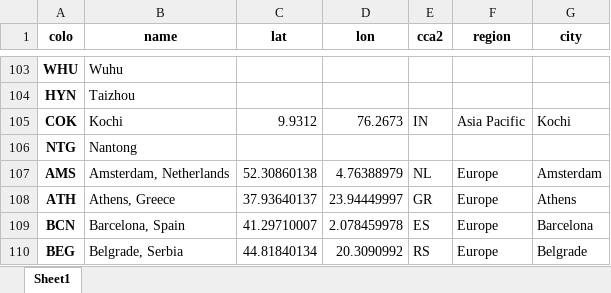
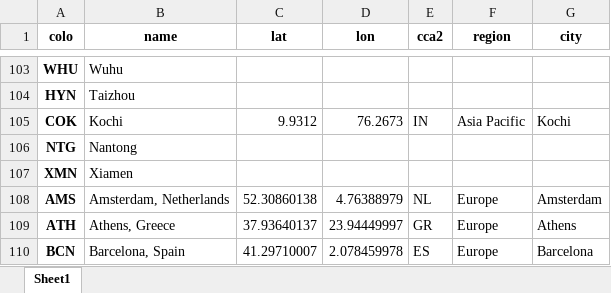
Before and after one commit to Netrvin/cloudflare-colo-list, an Excel workbook: DC-Colos.xlsx, sheet Sheet1, drawn as a sheet; only a part is shown, gaps mark what is left out; the shorter side is filled out with more unchanged rows; values as stored, in another font and other column widths than the file's, no borders; the diff names each change by its address in the sheet, - before the commit and + after, or states it on an @@ line.

```diff
--- a/DC-Colos.xlsx (sheet Sheet1)
+++ b/DC-Colos.xlsx (sheet Sheet1)
+row 107: XMN | Xiamen
```
Also changed, not shown: 2 other files.
